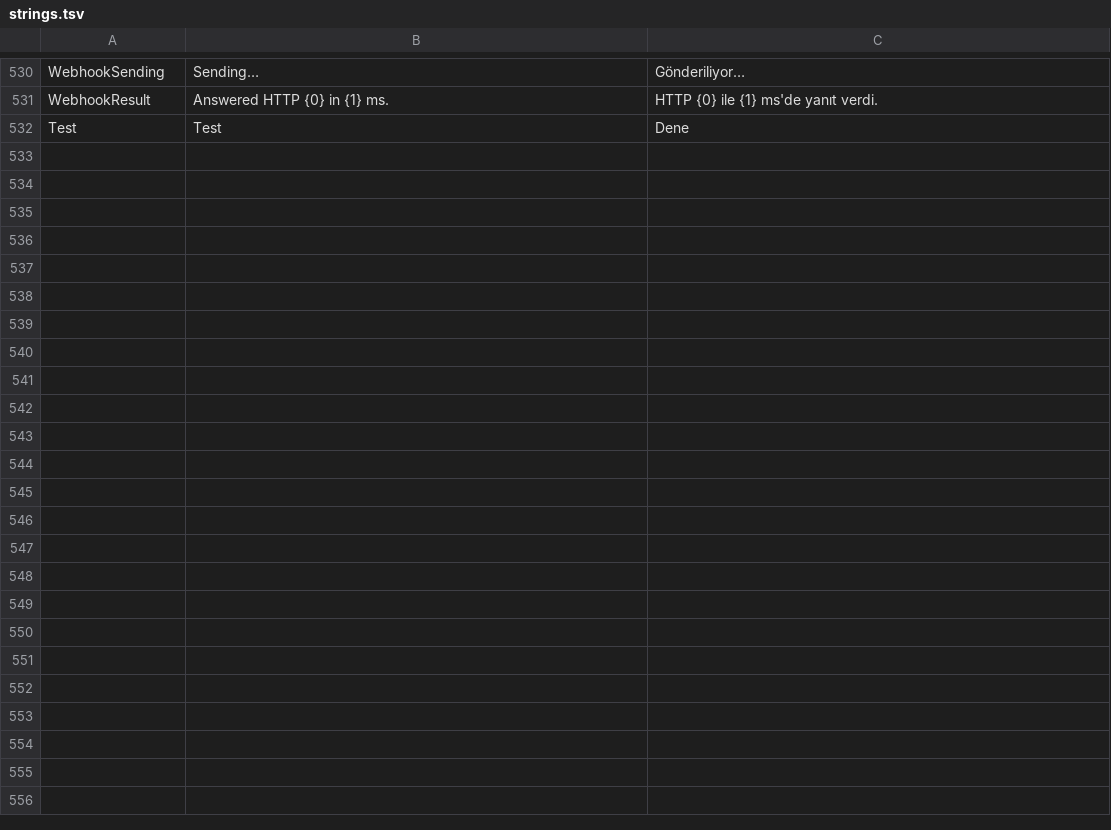
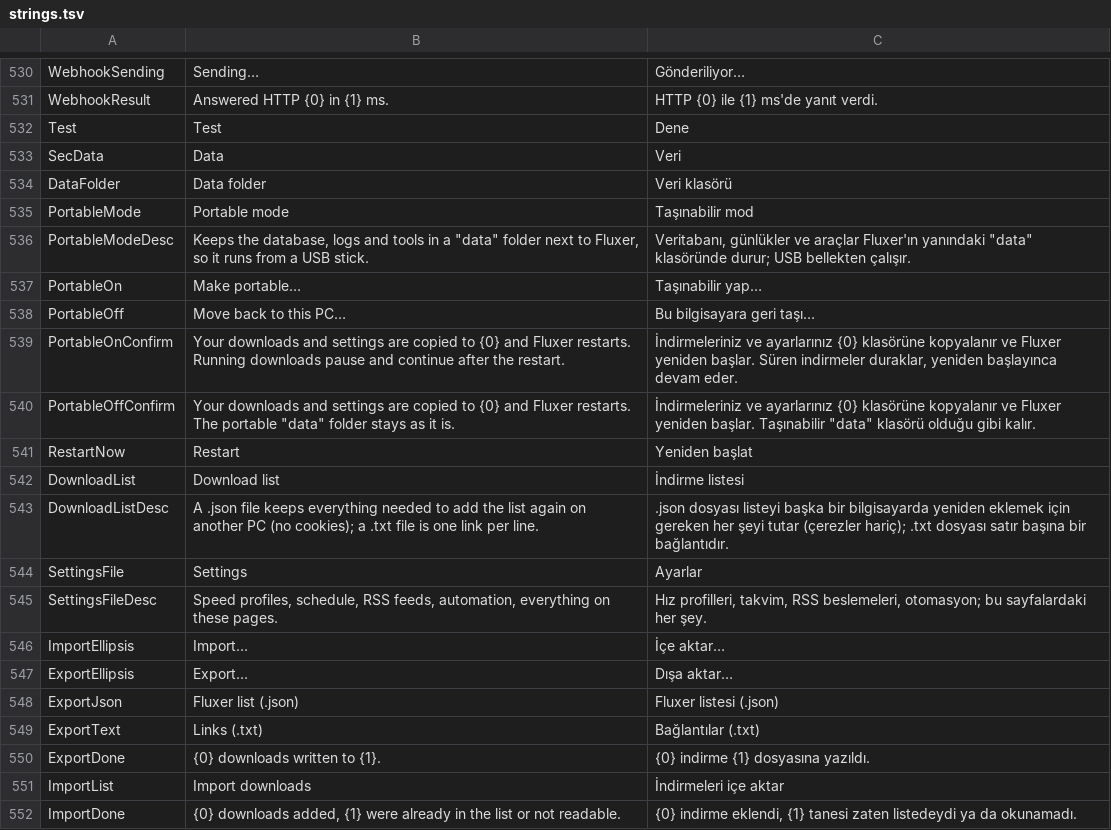
Before and after one commit to MihrimatriX/fluxer-download-manager, a TSV file: tools/strings.tsv, drawn as a sheet; only a part is shown, gaps mark what is left out; the diff covers the shown part only; the diff names each change by its address in the sheet, - before the commit and + after, or states it on an @@ line.

```diff
--- a/tools/strings.tsv
+++ b/tools/strings.tsv
+row 533: SecData | Data | Veri
+row 534: DataFolder | Data folder | Veri klasörü
+row 535: PortableMode | Portable mode | Taşınabilir mod
+row 536: PortableModeDesc | Keeps the database, logs and tools in a "data" folder next to Fluxer, so it runs from a USB stick. | Veritabanı, günlükler ve araçlar Fluxer'ın yanındaki "data" klasöründe durur; USB bellekten çalışır.
+row 537: PortableOn | Make portable… | Taşınabilir yap…
+row 538: PortableOff | Move back to this PC… | Bu bilgisayara geri taşı…
+row 539: PortableOnConfirm | Your downloads and settings are copied to {0} and Fluxer restarts. Running downloads pause and continue after the restart. | İndirmeleriniz ve ayarlarınız {0} klasörüne kopyalanır ve Fluxer yeniden başlar. Süren indirmeler duraklar, yeniden başlayınca devam eder.
+row 540: PortableOffConfirm | Your downloads and settings are copied to {0} and Fluxer restarts. The portable "data" folder stays as it is. | İndirmeleriniz ve ayarlarınız {0} klasörüne kopyalanır ve Fluxer yeniden başlar. Taşınabilir "data" klasörü olduğu gibi kalır.
+row 541: RestartNow | Restart | Yeniden başlat
+row 542: DownloadList | Download list | İndirme listesi
+row 543: DownloadListDesc | A .json file keeps everything needed to add the list again on another PC (no cookies); a .txt file is one link per line. | .json dosyası listeyi başka bir bilgisayarda yeniden eklemek için gereken her şeyi tutar (çerezler hariç); .txt dosyası satır başına bir bağlantıdır.
+row 544: SettingsFile | Settings | Ayarlar
+row 545: SettingsFileDesc | Speed profiles, schedule, RSS feeds, automation, everything on these pages. | Hız profilleri, takvim, RSS beslemeleri, otomasyon; bu sayfalardaki her şey.
+row 546: ImportEllipsis | Import… | İçe aktar…
+row 547: ExportEllipsis | Export… | Dışa aktar…
+row 548: ExportJson | Fluxer list (.json) | Fluxer listesi (.json)
+row 549: ExportText | Links (.txt) | Bağlantılar (.txt)
+row 550: ExportDone | {0} downloads written to {1}. | {0} indirme {1} dosyasına yazıldı.
+row 551: ImportList | Import downloads | İndirmeleri içe aktar
+row 552: ImportDone | {0} downloads added, {1} were already in the list or not readable. | {0} indirme eklendi, {1} tanesi zaten listedeydi ya da okunamadı.
```
Also changed, not shown: 16 added rows elsewhere in this file, 17 other files.
